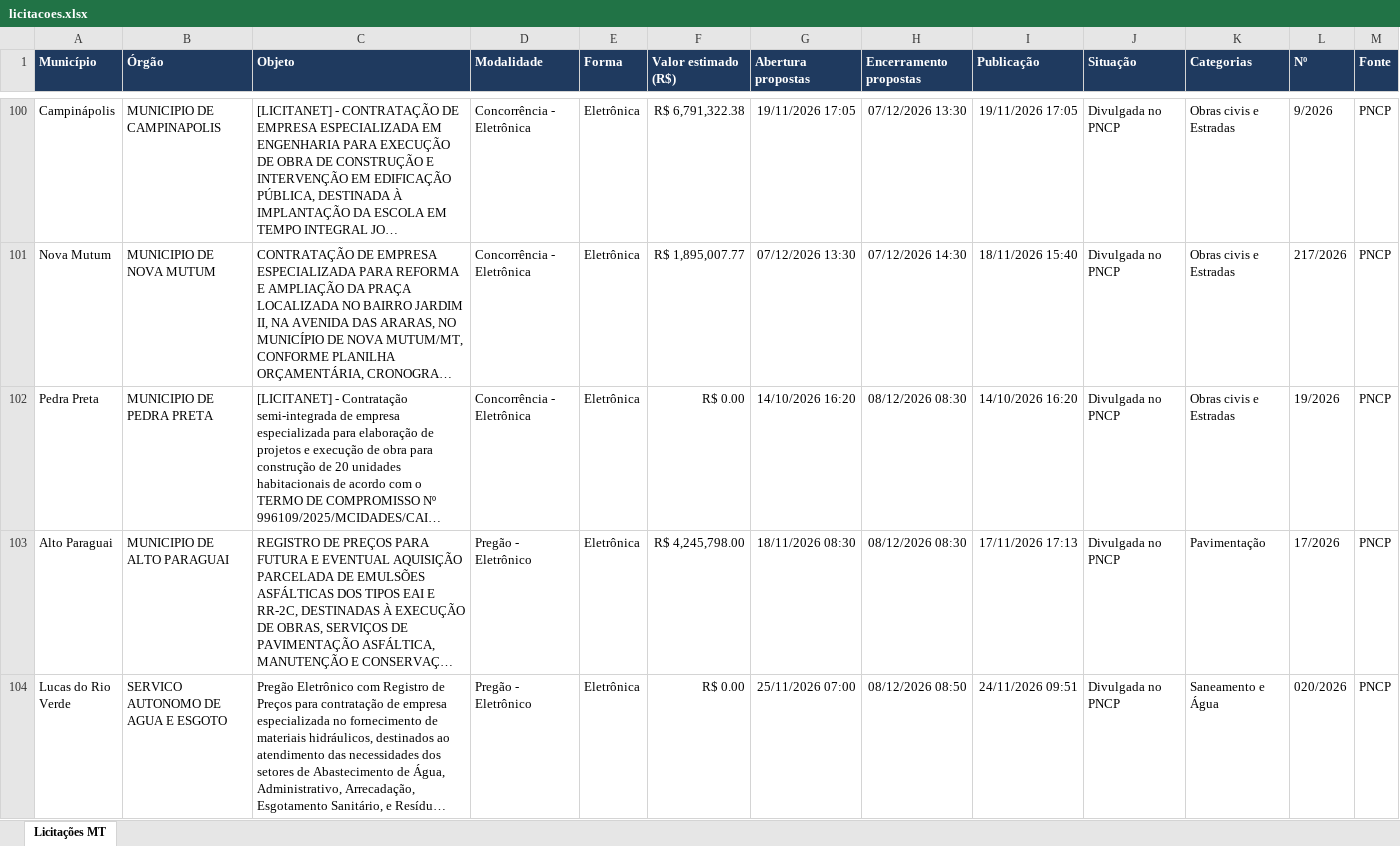
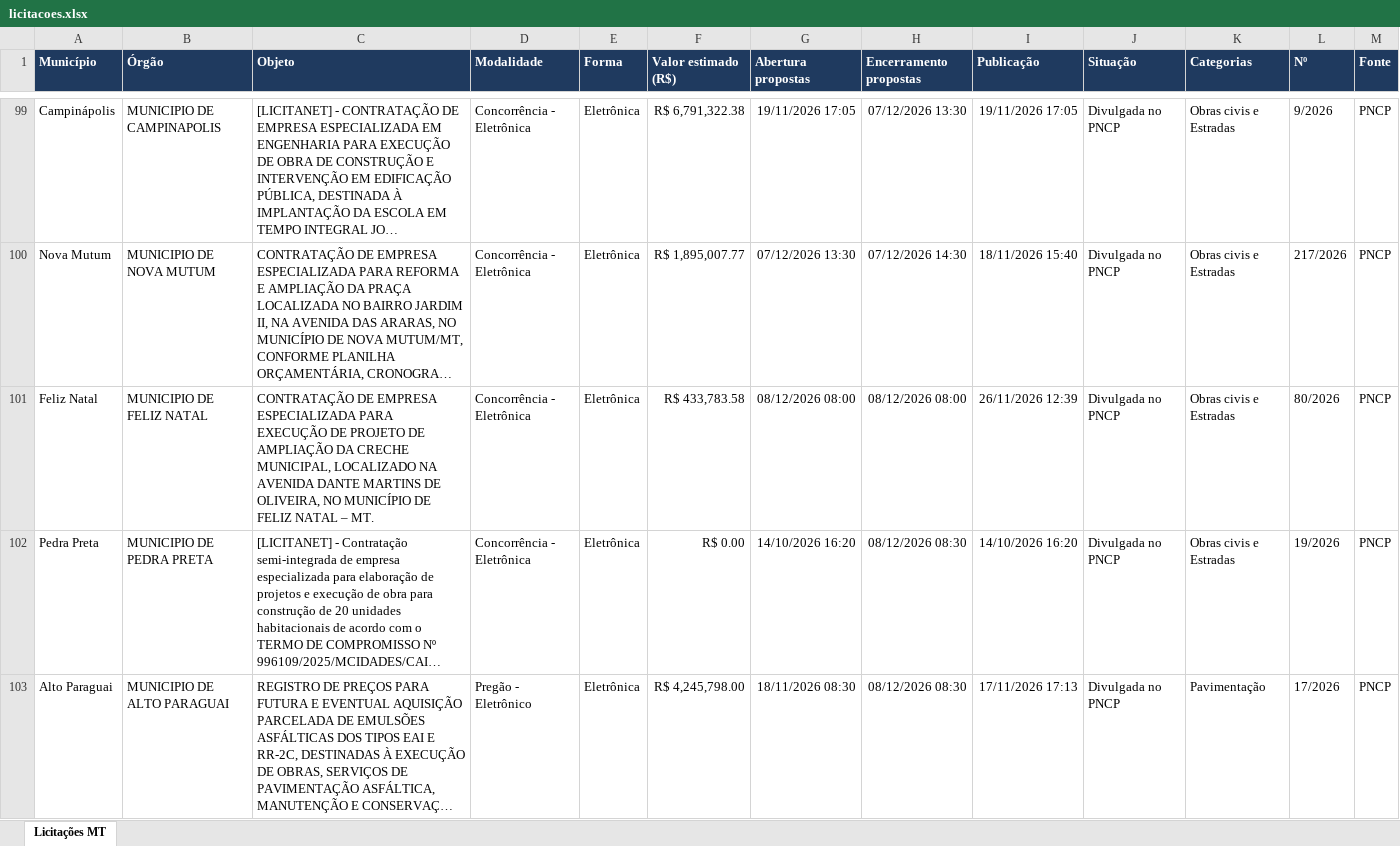
Before and after one commit to grupoinpav/licitacoes-inpav, an Excel workbook: docs/dados/licitacoes.xlsx, sheet Licitações MT, drawn as a sheet; only a part is shown, gaps mark what is left out; the shorter side is filled out with more unchanged rows; long unchanged cells end in …; values as stored, in another font and other column widths than the file's, no borders; rows hold the shown columns only; the diff covers the shown part only; the diff names each change by its address in the sheet, - before the commit and + after, or states it on an @@ line.

```diff
--- a/docs/dados/licitacoes.xlsx (sheet Licitações MT)
+++ b/docs/dados/licitacoes.xlsx (sheet Licitações MT)
+row 101: Feliz Natal | MUNICIPIO DE FELIZ NATAL | CONTRATAÇÃO DE EMPRESA ESPECIALIZADA PARA EXECUÇÃO DE PROJETO DE AMPLIAÇÃO DA CRECHE MUNICIPAL, LOCALIZADO NA AVENIDA DANTE MARTINS DE OLIVEIRA, NO MUNICÍPIO DE FELIZ NATAL – MT. | Concorrência - Eletrônica | Eletrônica | R$ 433,783.58 | 08/12/2026 08:00 | 08/12/2026 08:00 | 26/11/2026 12:39 | Divulgada no PNCP | Obras civis e Estradas | 80/2026 | PNCP
```
Also changed, not shown: 6 added rows, 2 removed rows and 9 edited cells elsewhere in this sheet, 2 other files.
